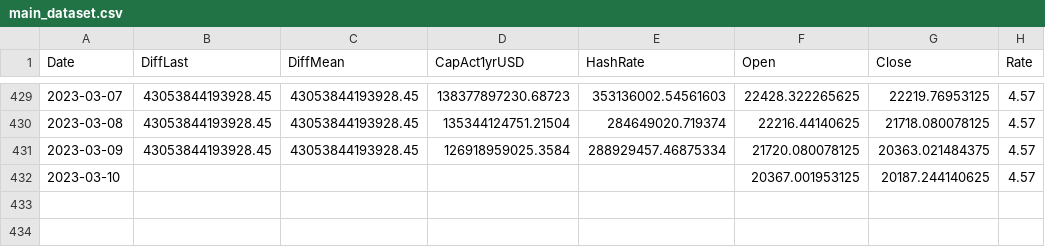
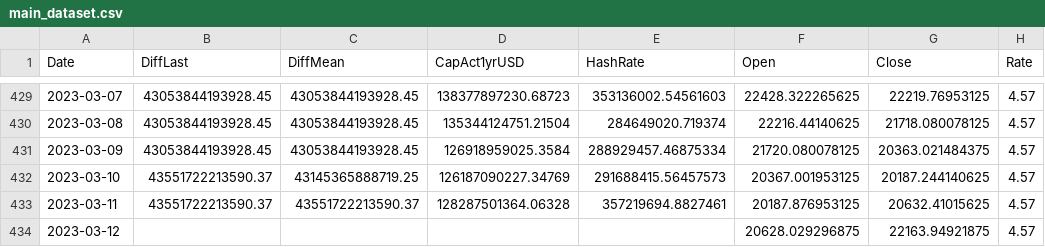
Before and after one commit to williamnordberg/adam_trader, a CSV file: main_dataset.csv, drawn as a sheet; only a part is shown, gaps mark what is left out.

```diff
--- a/main_dataset.csv
+++ b/main_dataset.csv
@@ -431,2 +431,4 @@ Date,DiffLast,DiffMean,CapAct1yrUSD,HashRate,Open,Close,Rate
 2023-03-09,43053844193928.45,43053844193928.45,126918959025.3584,288929457.46875334,21720.080078125,20363.021484375,4.57
-2023-03-10,,,,,20367.001953125,20187.244140625,4.57
+2023-03-10,43551722213590.37,43145365888719.25,126187090227.34769,291688415.56457573,20367.001953125,20187.244140625,4.57
+2023-03-11,43551722213590.37,43551722213590.37,128287501364.06328,357219694.8827461,20187.876953125,20632.41015625,4.57
+2023-03-12,,,,,20628.029296875,22163.94921875,4.57
```
Also changed, not shown: 4 other files.
